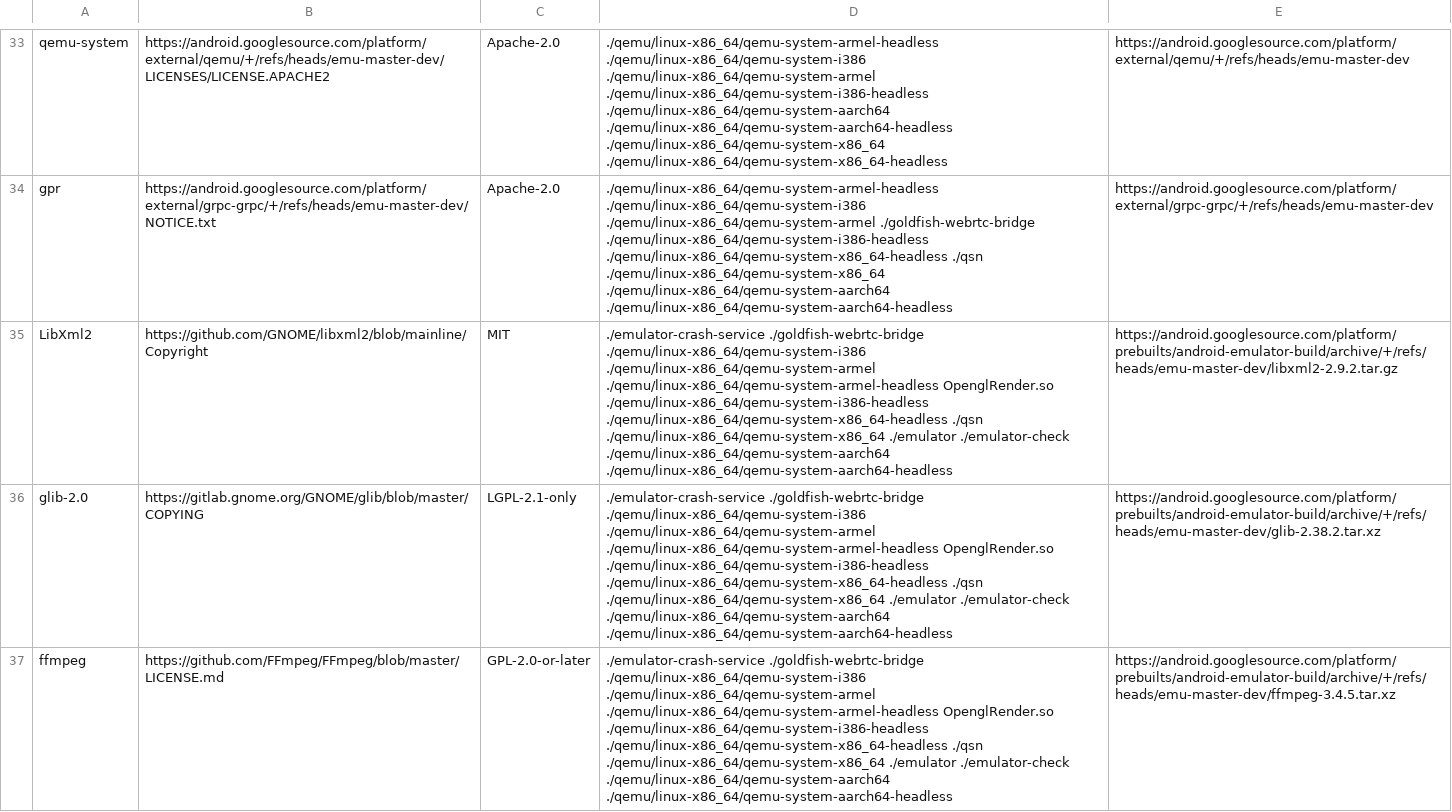
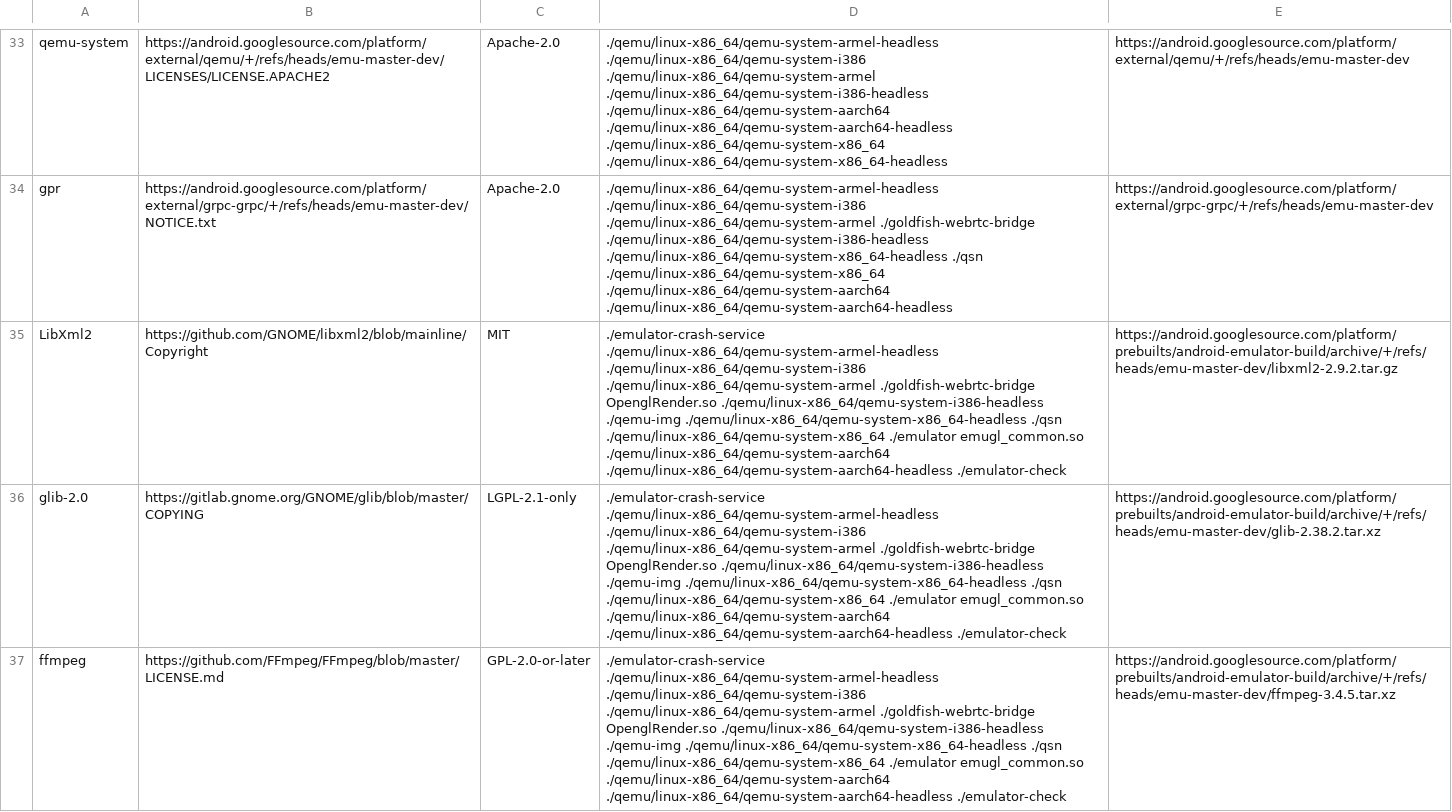
Before and after one commit to msft-mirror-aosp/platform.prebuilts.android-emulator, a CSV file: linux-x86_64/NOTICE.csv, drawn as a sheet; only a part is shown, gaps mark what is left out; the diff covers the shown part only; the diff names each change by its address in the sheet, - before the commit and + after, or states it on an @@ line.

Commit message:
Upgrade emulator to emu-master-dev build 6935186
Bug: 169261468
Test: presubmit
Signed-off-by: Roman Kiryanov <rkir@google.com>
Change-Id: Ica43ae8a560c201f502c6d5af3b55e10e73d56c6

```diff
--- a/linux-x86_64/NOTICE.csv
+++ b/linux-x86_64/NOTICE.csv
-D35:D37: ./emulator-crash-service ./goldfish-webrtc-bridge ./qemu/linux-x86_64/qemu-system-i386 ./qemu/linux-x86_64/qemu-system-armel ./qemu/linux-x86_64/qemu-system-armel-headless OpenglRender.so ./qemu/linux-x86_64/qemu-system-i386-headless ./qemu/linux-x86_64/qemu-system-x86_64-headless ./qsn ./qemu/linux-x86_64/qemu-system-x86_64 ./emulator ./emulator-check ./qemu/linux-x86_64/qemu-system-aarch64 ./qemu/linux-x86_64/qemu-system-aarch64-headless
+D35:D37: ./emulator-crash-service ./qemu/linux-x86_64/qemu-system-armel-headless ./qemu/linux-x86_64/qemu-system-i386 ./qemu/linux-x86_64/qemu-system-armel ./goldfish-webrtc-bridge OpenglRender.so ./qemu/linux-x86_64/qemu-system-i386-headless ./qemu-img ./qemu/linux-x86_64/qemu-system-x86_64-headless ./qsn ./qemu/linux-x86_64/qemu-system-x86_64 ./emulator emugl_common.so ./qemu/linux-x86_64/qemu-system-aarch64 ./qemu/linux-x86_64/qemu-system-aarch64-headless ./emulator-check
```
Also changed, not shown: 17 edited cells elsewhere in this file, 19 other files.
